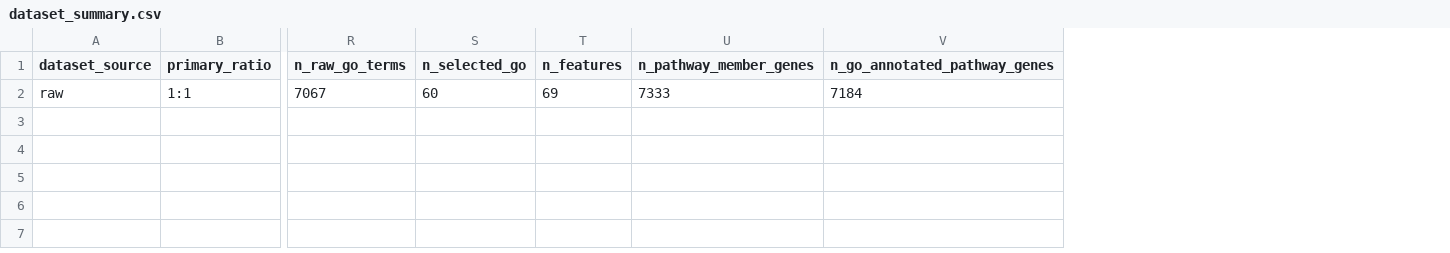
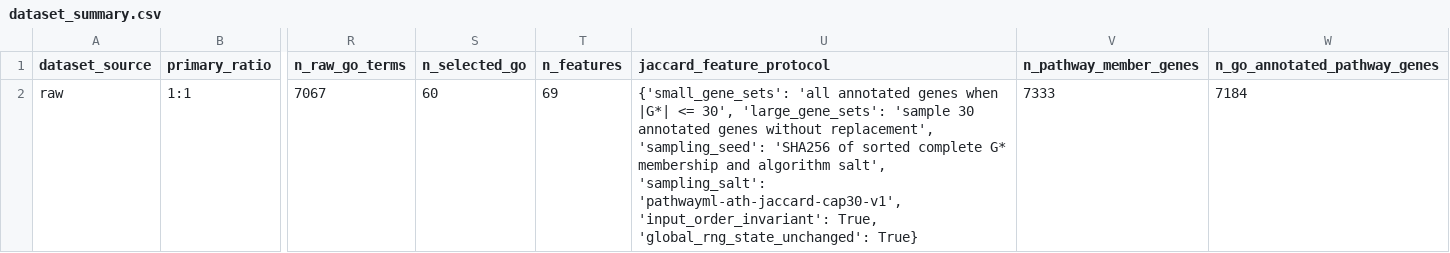
Before and after one commit to JohnYeu/pathway_prediction_3, a CSV file: code/generated/tables/dataset_summary.csv, drawn as a sheet; only a part is shown, gaps mark what is left out; the diff names each change by its address in the sheet, - before the commit and + after, or states it on an @@ line.

Commit message:
Update Jaccard analysis and manuscript results

```diff
--- a/code/generated/tables/dataset_summary.csv
+++ b/code/generated/tables/dataset_summary.csv
+column U (jaccard_feature_protocol), row 2: {'small_gene_sets': 'all annotated genes when |G*| <= 30', 'large_gene_sets': 'sample 30 annotated genes without replacement', 'sampling_seed': 'SHA256 of sorted complete G* membership and algorithm salt', 'sampling_salt': 'pathwayml-ath-jaccard-cap30-v1', 'input_order_invariant': True, 'global_rng_state_unchanged': True}
```
Also changed, not shown: code/generated/tables/ablation.csv, code/generated/tables/model_comparison.csv, 56 other files.
